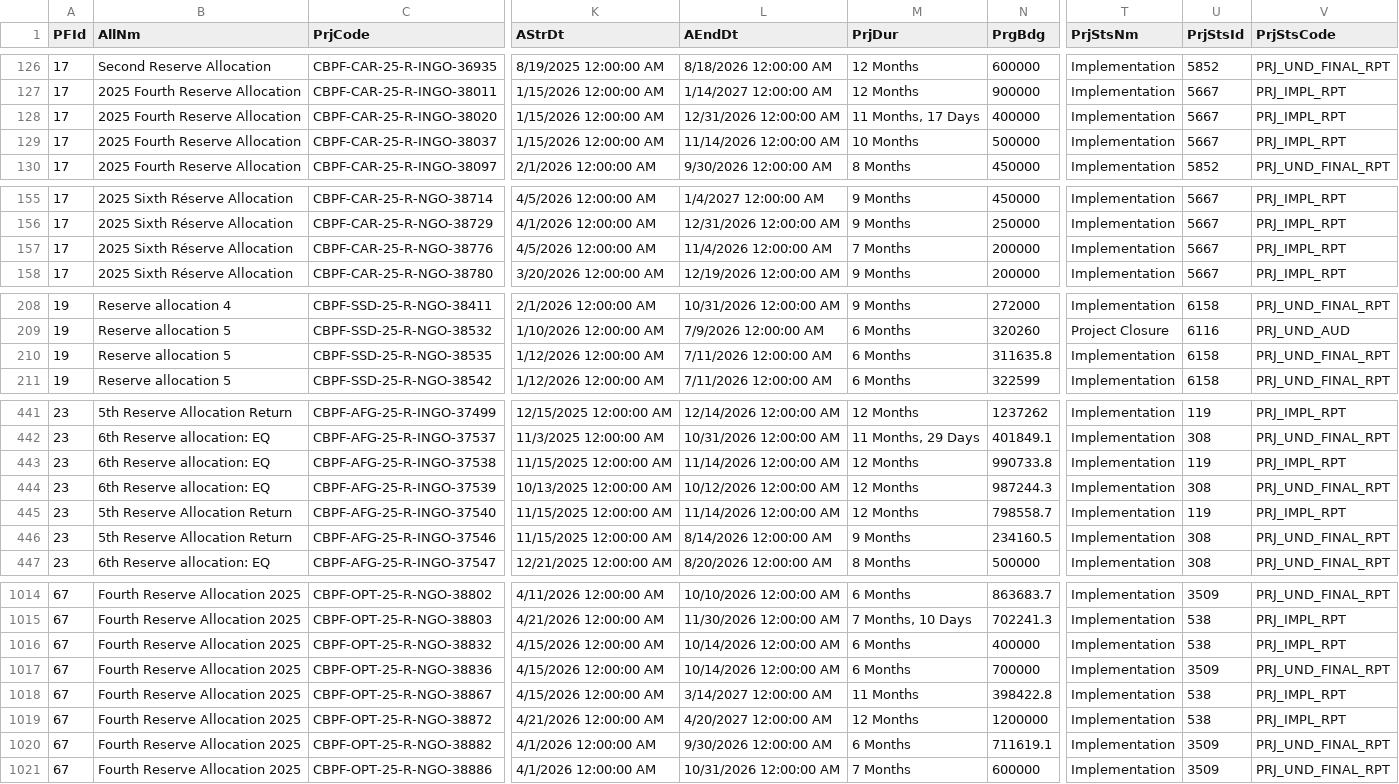
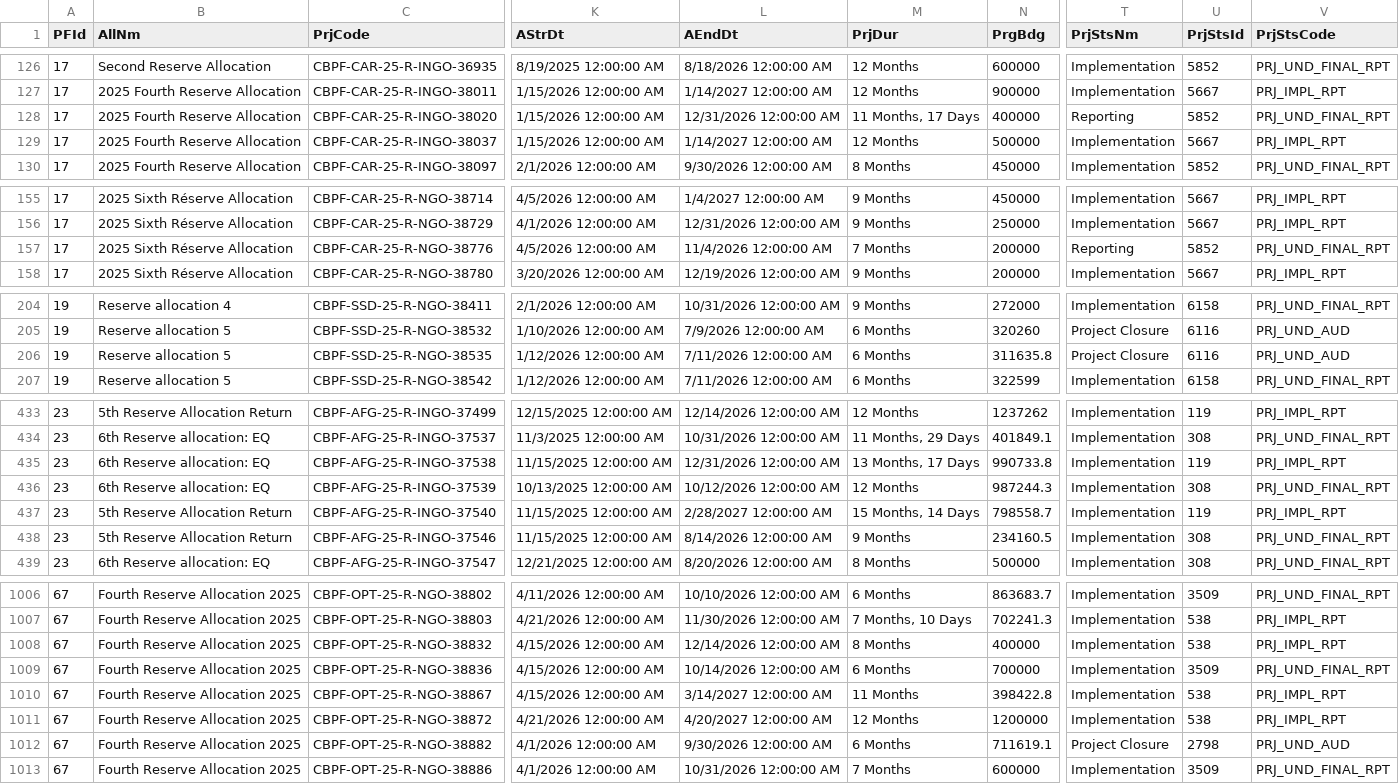
Before and after one commit to CBPFGMS/cbpfgms-data, a CSV file: utils/CBPF_allocations_overview_static/data/ProjectSummaryV2_2025.csv, drawn as a sheet; only a part is shown, gaps mark what is left out; addresses are those after the commit; the diff covers the shown part only; the diff names each change by its address in the sheet, - before the commit and + after, or states it on an @@ line.

```diff
--- a/utils/CBPF_allocations_overview_static/data/ProjectSummaryV2_2025.csv
+++ b/utils/CBPF_allocations_overview_static/data/ProjectSummaryV2_2025.csv
-T128 (PrjStsNm): Implementation
+T128 (PrjStsNm): Reporting
-U128 (PrjStsId): 5667
+U128 (PrjStsId): 5852
-V128 (PrjStsCode): PRJ_IMPL_RPT
+V128 (PrjStsCode): PRJ_UND_FINAL_RPT
-L129 (AEndDt): 11/14/2026 12:00:00 AM
+L129 (AEndDt): 1/14/2027 12:00:00 AM
-M129 (PrjDur): 10 Months
+M129 (PrjDur): 12 Months
-T157 (PrjStsNm): Implementation
+T157 (PrjStsNm): Reporting
-U157 (PrjStsId): 5667
+U157 (PrjStsId): 5852
-V157 (PrjStsCode): PRJ_IMPL_RPT
+V157 (PrjStsCode): PRJ_UND_FINAL_RPT
-T206 (PrjStsNm): Implementation
+T206 (PrjStsNm): Project Closure
-U206 (PrjStsId): 6158
+U206 (PrjStsId): 6116
-V206 (PrjStsCode): PRJ_UND_FINAL_RPT
+V206 (PrjStsCode): PRJ_UND_AUD
-L435 (AEndDt): 11/14/2026 12:00:00 AM
+L435 (AEndDt): 12/31/2026 12:00:00 AM
-M435 (PrjDur): 12 Months
+M435 (PrjDur): 13 Months, 17 Days
-L437 (AEndDt): 11/14/2026 12:00:00 AM
+L437 (AEndDt): 2/28/2027 12:00:00 AM
-M437 (PrjDur): 12 Months
+M437 (PrjDur): 15 Months, 14 Days
-L1008 (AEndDt): 10/14/2026 12:00:00 AM
+L1008 (AEndDt): 12/14/2026 12:00:00 AM
-M1008 (PrjDur): 6 Months
+M1008 (PrjDur): 8 Months
-T1012 (PrjStsNm): Implementation
+T1012 (PrjStsNm): Project Closure
-U1012 (PrjStsId): 3509
+U1012 (PrjStsId): 2798
-V1012 (PrjStsCode): PRJ_UND_FINAL_RPT
+V1012 (PrjStsCode): PRJ_UND_AUD
```
Also changed, not shown: 12 removed rows and 92 edited cells elsewhere in this file, utils/CBPF_allocations_overview_static/data/ProjectSummaryV2_2021.csv, utils/FT_allocations_overview_static/data/AllocationTypes.csv, 57 other files.
